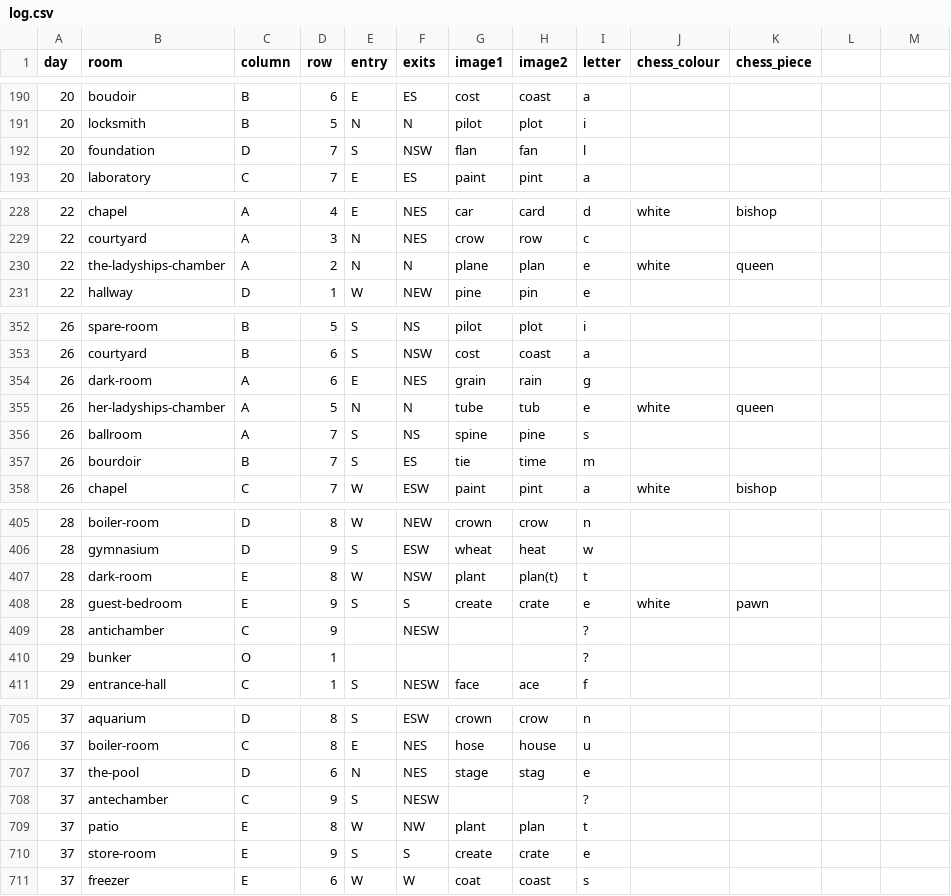
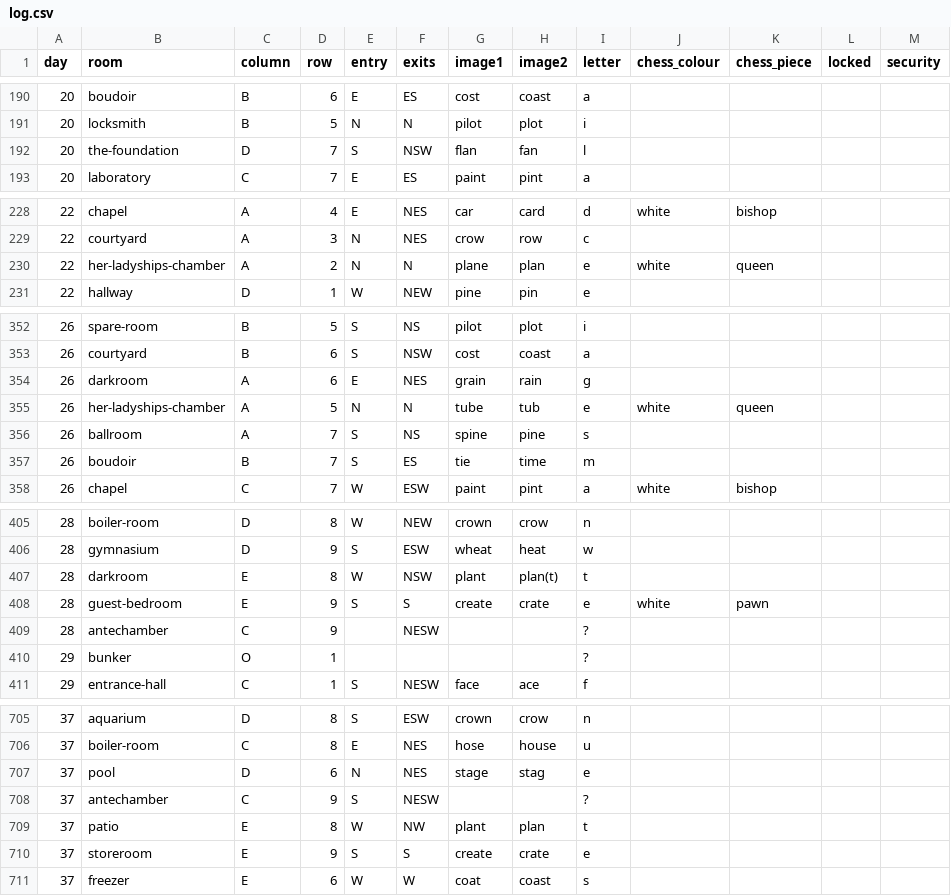
Before and after one commit to hutchinsp01/blue-prince, a CSV file: log.csv, drawn as a sheet; only a part is shown, gaps mark what is left out; the diff covers the shown part only.

```diff
--- a/log.csv
+++ b/log.csv
@@ -1 +1 @@
-day,room,column,row,entry,exits,image1,image2,letter,chess_colour,chess_piece
+day,room,column,row,entry,exits,image1,image2,letter,chess_colour,chess_piece,locked,security
@@ -192 +192 @@ day,room,column,row,entry,exits,image1,image2,letter,chess_colour,chess_piece
-20,foundation,D,7,S,NSW,flan,fan,l,,
+20,the-foundation,D,7,S,NSW,flan,fan,l,,,,
@@ -230 +230 @@ day,room,column,row,entry,exits,image1,image2,letter,chess_colour,chess_piece
-22,the-ladyships-chamber,A,2,N,N,plane,plan,e,white,queen
+22,her-ladyships-chamber,A,2,N,N,plane,plan,e,white,queen,,
@@ -354 +354 @@ day,room,column,row,entry,exits,image1,image2,letter,chess_colour,chess_piece
-26,dark-room,A,6,E,NES,grain,rain,g,,
+26,darkroom,A,6,E,NES,grain,rain,g,,,,
@@ -357 +357 @@ day,room,column,row,entry,exits,image1,image2,letter,chess_colour,chess_piece
-26,bourdoir,B,7,S,ES,tie,time,m,,
+26,boudoir,B,7,S,ES,tie,time,m,,,,
@@ -407 +407 @@ day,room,column,row,entry,exits,image1,image2,letter,chess_colour,chess_piece
-28,dark-room,E,8,W,NSW,plant,plan(t),t,,
+28,darkroom,E,8,W,NSW,plant,plan(t),t,,,,
@@ -409 +409 @@ day,room,column,row,entry,exits,image1,image2,letter,chess_colour,chess_piece
-28,antichamber,C,9,,NESW,,,?,,
+28,antechamber,C,9,,NESW,,,?,,,,
@@ -707 +707 @@ day,room,column,row,entry,exits,image1,image2,letter,chess_colour,chess_piece
-37,the-pool,D,6,N,NES,stage,stag,e,,
+37,pool,D,6,N,NES,stage,stag,e,,,,
@@ -710 +710 @@ day,room,column,row,entry,exits,image1,image2,letter,chess_colour,chess_piece
-37,store-room,E,9,S,S,create,crate,e,,
+37,storeroom,E,9,S,S,create,crate,e,,,,
```
Also changed, not shown: 15 edited cells elsewhere in this file, 4 other files.
